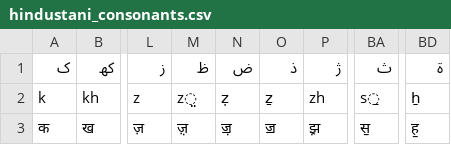
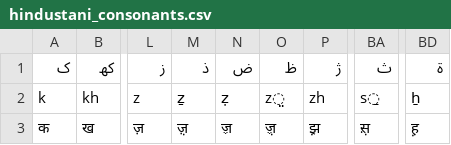
Before and after one commit to GokulNC/Indic-PersoArabic-Script-Converter, a CSV file: indo_arabic_transliteration/data/hindustani_consonants.csv, drawn as a sheet; only a part is shown, gaps mark what is left out; the diff names each change by its address in the sheet, - before the commit and + after, or states it on an @@ line.

Commit message:
Add Sindhi consonants

```diff
--- a/indo_arabic_transliteration/data/hindustani_consonants.csv
+++ b/indo_arabic_transliteration/data/hindustani_consonants.csv
-M1: ظ
+M1: ذ
-O1: ذ
+O1: ظ
-M2 (ذ): z̤
+M2 (ذ): ẕ
-O2 (ظ): ẕ
+O2 (ظ): z̤
-N3 (ض): ॼ़
+N3 (ض): ॹ
-O3 (ظ): ॼ
+O3 (ظ): ॹ़
-BA3 (ث): स॒
+BA3 (ث): स़़
-BD3 (ۃ): ह॒
+BD3 (ۃ): ह़़
```
Also changed, not shown: 1 other file.
